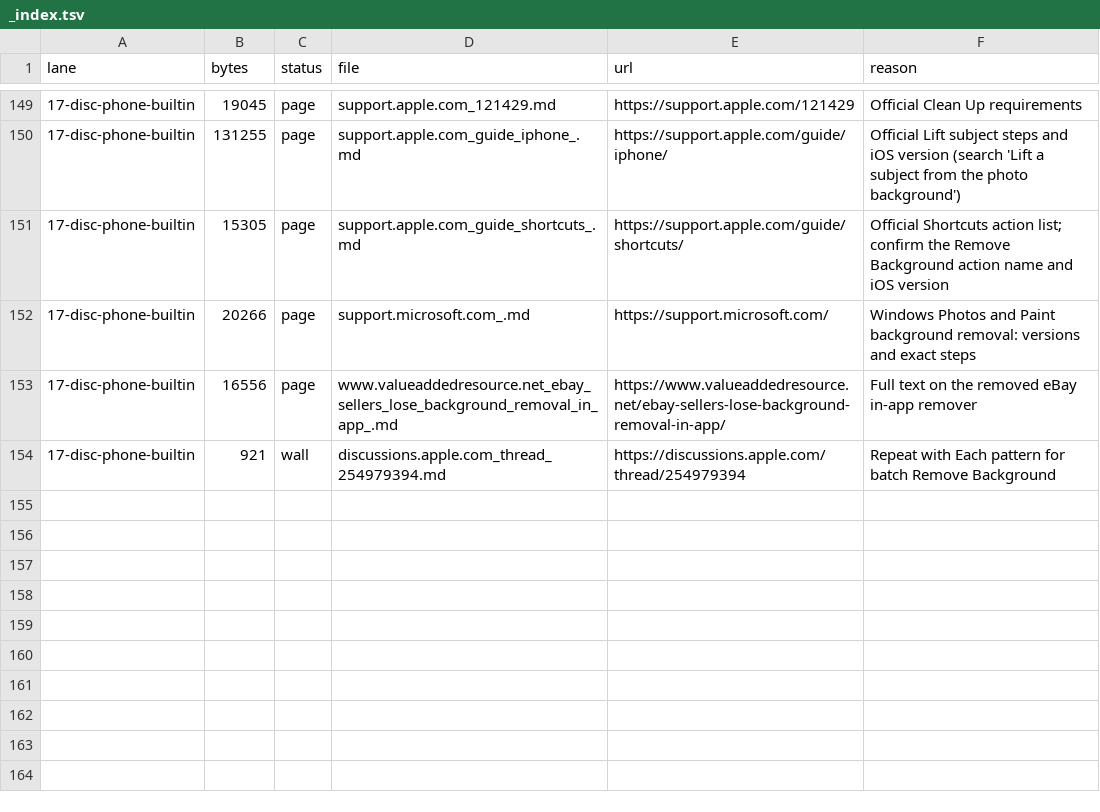
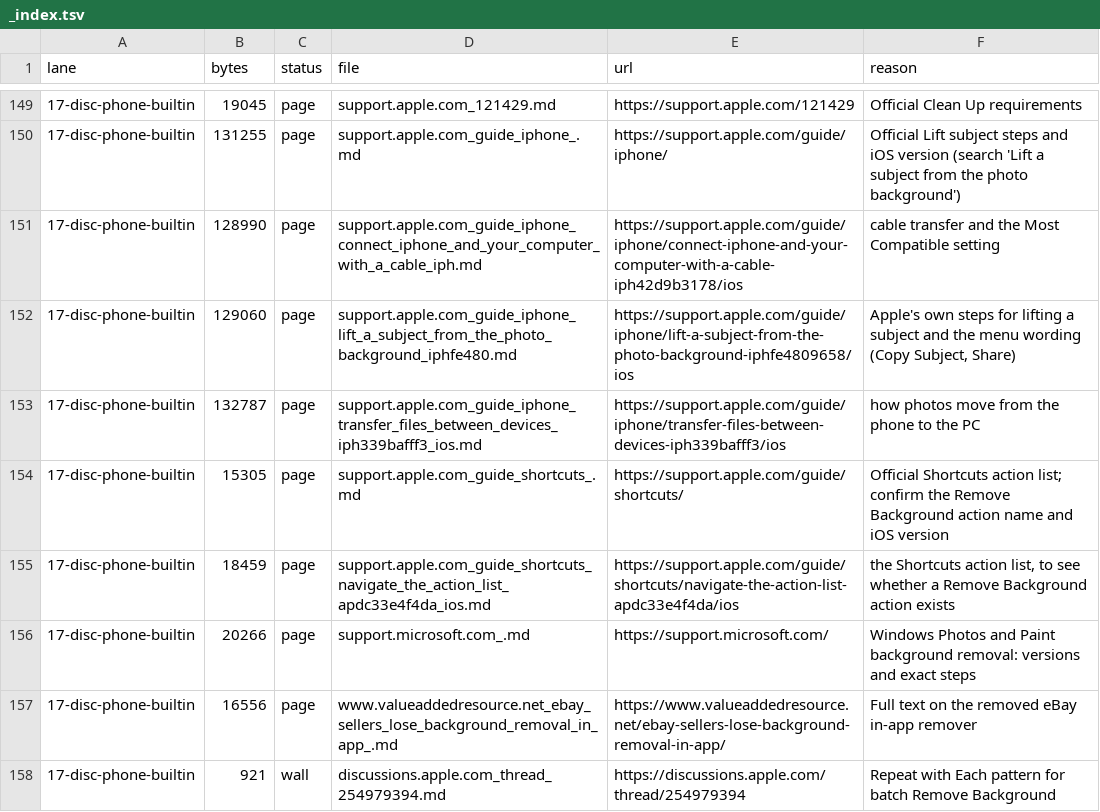
Before and after one commit to ethanrickyjrjr-wq/Vintage, a TSV file: research/ebay-photo-studio-2026-11-07/raw/fetched-on-pc/_index.tsv, drawn as a sheet; only a part is shown, gaps mark what is left out; the diff names each change by its address in the sheet, - before the commit and + after, or states it on an @@ line.

```diff
--- a/research/ebay-photo-studio-2026-11-07/raw/fetched-on-pc/_index.tsv
+++ b/research/ebay-photo-studio-2026-11-07/raw/fetched-on-pc/_index.tsv
+row 151: 17-disc-phone-builtin | 128990 | page | support.apple.com_guide_iphone_connect_iphone_and_your_computer_with_a_cable_iph.md | https://support.apple.com/guide/iphone/connect-iphone-and-your-computer-with-a-cable-iph42d9b3178/ios | cable transfer and the Most Compatible setting
+row 152: 17-disc-phone-builtin | 129060 | page | support.apple.com_guide_iphone_lift_a_subject_from_the_photo_background_iphfe480.md | https://support.apple.com/guide/iphone/lift-a-subject-from-the-photo-background-iphfe4809658/ios | Apple's own steps for lifting a subject and the menu wording (Copy Subject, Share)
+row 153: 17-disc-phone-builtin | 132787 | page | support.apple.com_guide_iphone_transfer_files_between_devices_iph339bafff3_ios.md | https://support.apple.com/guide/iphone/transfer-files-between-devices-iph339bafff3/ios | how photos move from the phone to the PC
+row 155: 17-disc-phone-builtin | 18459 | page | support.apple.com_guide_shortcuts_navigate_the_action_list_apdc33e4f4da_ios.md | https://support.apple.com/guide/shortcuts/navigate-the-action-list-apdc33e4f4da/ios | the Shortcuts action list, to see whether a Remove Background action exists
```
Also changed, not shown: research/ebay-photo-studio-2026-11-07/raw/fetched-on-pc/_fetch-log.tsv, 16 other files.
